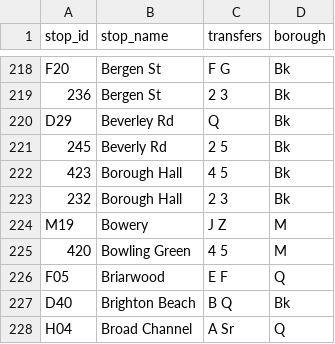
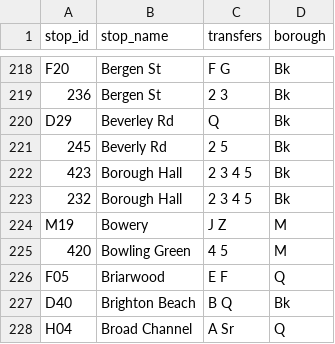
Before and after one commit to NolanSmug/nyc-subway-journey-react, a CSV file: public/csv/all_stations.csv, drawn as a sheet; only a part is shown, gaps mark what is left out.

```diff
--- a/public/csv/all_stations.csv
+++ b/public/csv/all_stations.csv
@@ -221,4 +221,4 @@ D29,Beverley Rd,Q,Bk
 245,Beverly Rd,2 5,Bk
-423,Borough Hall,4 5,Bk
-232,Borough Hall,2 3,Bk
+423,Borough Hall,2 3 4 5,Bk
+232,Borough Hall,2 3 4 5,Bk
 M19,Bowery,J Z,M
```
Also changed, not shown: public/csv/five_train_stations.csv, public/csv/four_train_stations.csv, 19 other files.
